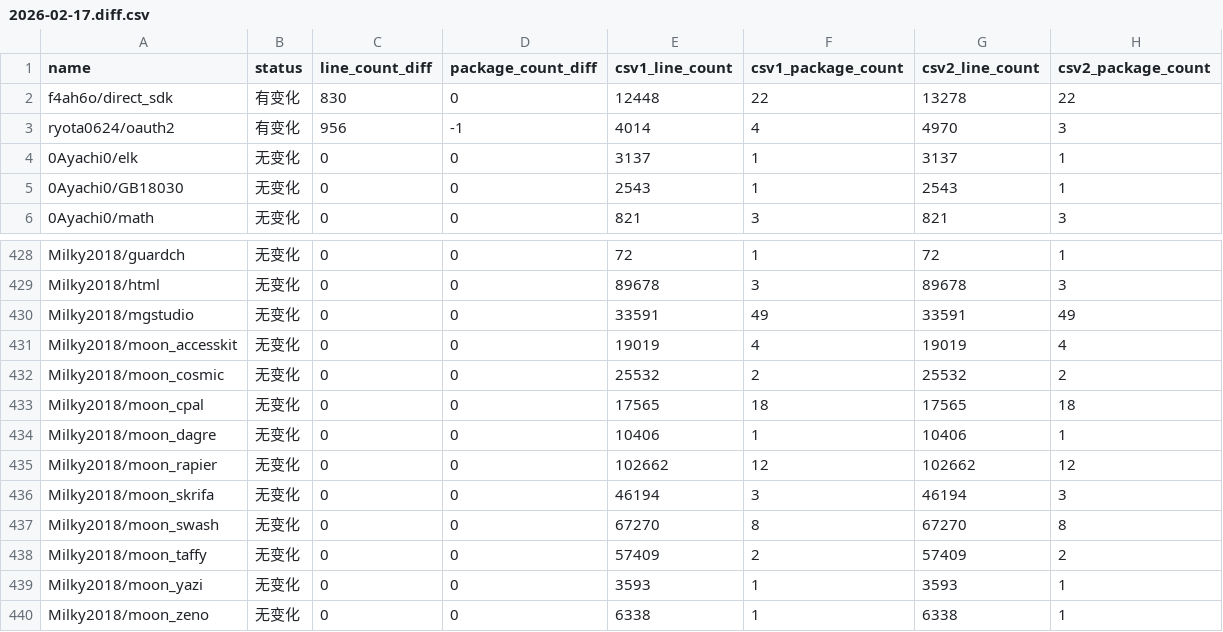
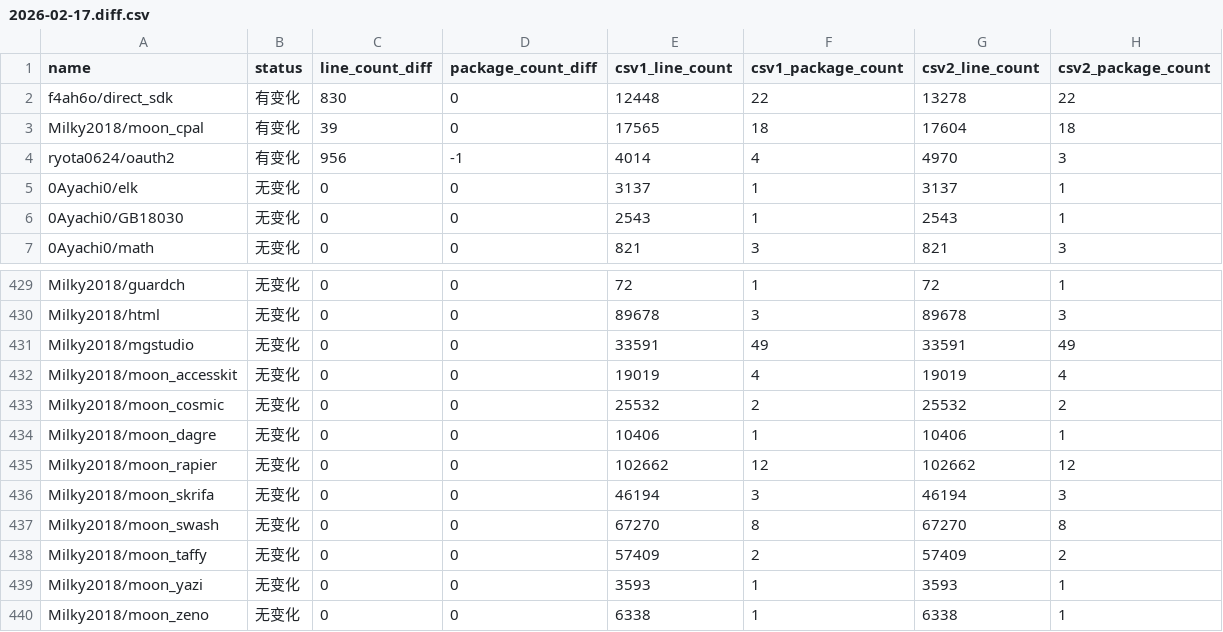
Before and after one commit to Pmemmm/MooncakesDailyData, a CSV file: diff/2026-02-17.diff.csv, drawn as a sheet; only a part is shown, gaps mark what is left out; removed rows and columns are numbered as before the commit, all else as after; the diff names each change by its address in the sheet, - before the commit and + after, or states it on an @@ line.

```diff
--- a/diff/2026-02-17.diff.csv
+++ b/diff/2026-02-17.diff.csv
+row 3: Milky2018/moon_cpal | 有变化 | 39 | 0 | 17565 | 18 | 17604 | 18
-row 433: Milky2018/moon_cpal | 无变化 | 0 | 0 | 17565 | 18 | 17565 | 18
```
Also changed, not shown: data/2026-02-17.csv.
